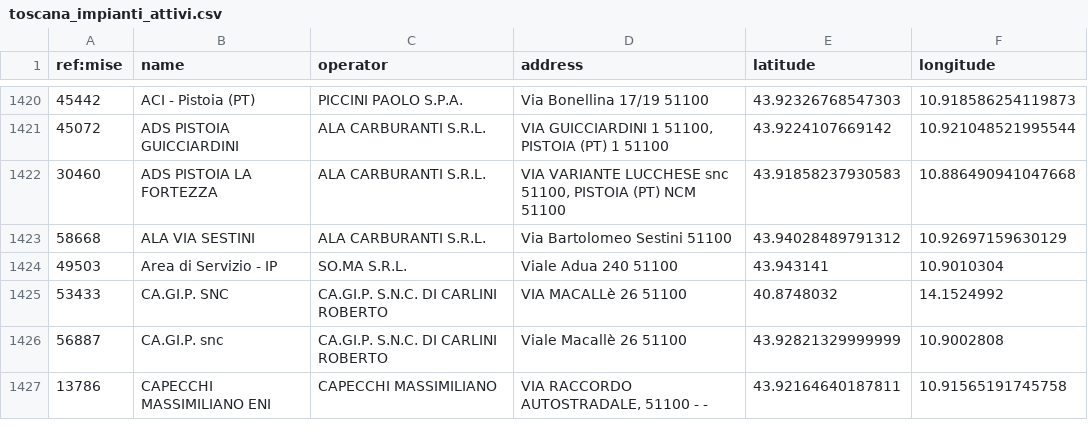
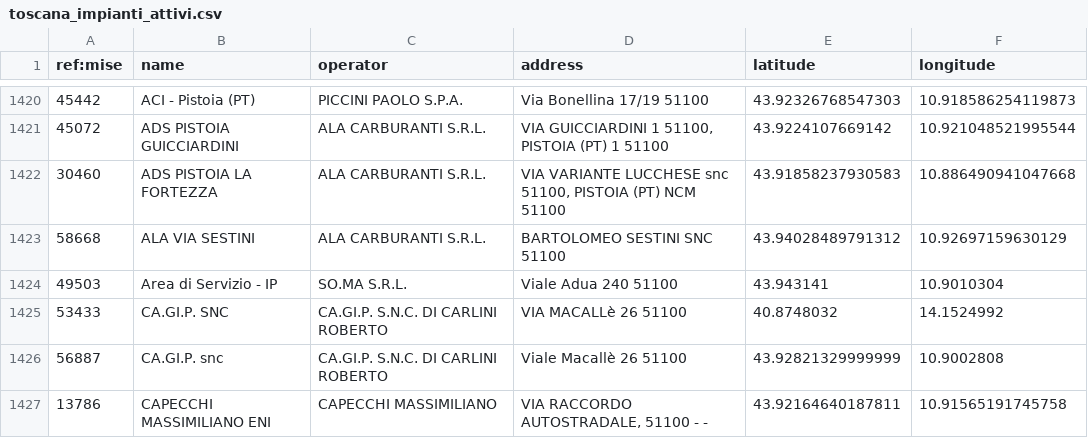
Before and after one commit to ricloy/stazionirifornimento, a CSV file: data/output/Toscana/toscana_impianti_attivi.csv, drawn as a sheet; only a part is shown, gaps mark what is left out; the diff covers the shown part only.

Commit message:
Latest data: 2024-12-01T07:37+00:00 (a total of 23694 fuel stations)

```diff
--- a/data/output/Toscana/toscana_impianti_attivi.csv
+++ b/data/output/Toscana/toscana_impianti_attivi.csv
@@ -1422,3 +1422,3 @@ ref:mise;name;operator;address;latitude;longitude
 30460;ADS PISTOIA LA FORTEZZA;ALA CARBURANTI S.R.L.;VIA VARIANTE LUCCHESE snc 51100, PISTOIA (PT) NCM 51100;43.91858237930583;10.886490941047668
-58668;ALA VIA SESTINI;ALA CARBURANTI S.R.L.;Via Bartolomeo Sestini  51100;43.94028489791312;10.92697159630129
+58668;ALA VIA SESTINI;ALA CARBURANTI S.R.L.;BARTOLOMEO SESTINI SNC 51100;43.94028489791312;10.92697159630129
 49503;Area di Servizio - IP;SO.MA S.R.L.;Viale Adua 240  51100;43.943141;10.9010304
```
Also changed, not shown: 4 moved rows and 2 edited cells elsewhere in this file, data/output/Abruzzo/abruzzo_impianti_attivi.csv, 2 other files.
